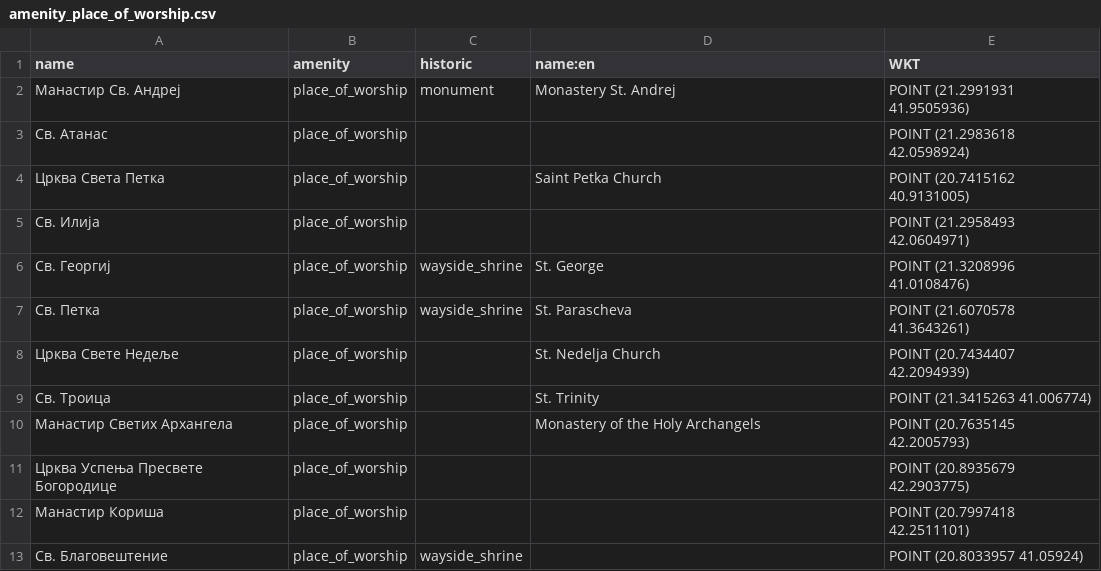
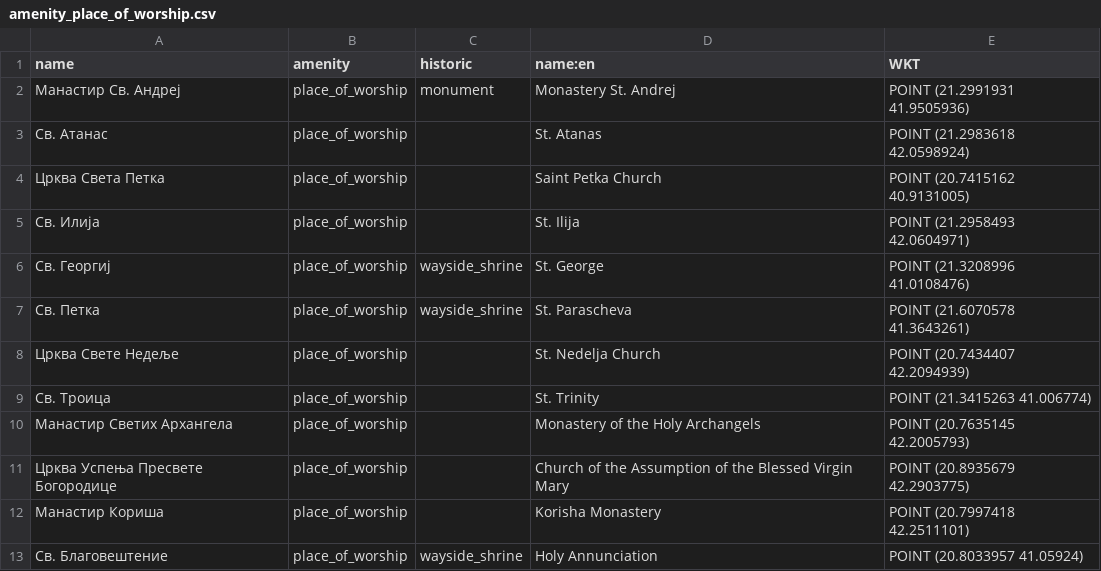
Before and after one commit to M-Jak/OMM-Historic-Cultural-Mkd, a CSV file: Domasna 1/resources/amenity_place_of_worship.csv, drawn as a sheet.

```diff
--- a/Domasna 1/resources/amenity_place_of_worship.csv
+++ b/Domasna 1/resources/amenity_place_of_worship.csv
@@ -2,5 +2,5 @@
 Манастир Св. Андреј,place_of_worship,monument,Monastery St. Andrej,POINT (21.2991931 41.9505936)
-Св. Атанас,place_of_worship,,,POINT (21.2983618 42.0598924)
+Св. Атанас,place_of_worship,,St. Atanas,POINT (21.2983618 42.0598924)
 Црква Света Петка,place_of_worship,,Saint Petka Church,POINT (20.7415162 40.9131005)
-Св. Илија,place_of_worship,,,POINT (21.2958493 42.0604971)
+Св. Илија,place_of_worship,,St. Ilija,POINT (21.2958493 42.0604971)
 Св. Георгиј,place_of_worship,wayside_shrine,St. George,POINT (21.3208996 41.0108476)
@@ -10,4 +10,4 @@
 Манастир Светих Архангела,place_of_worship,,Monastery of the Holy Archangels,POINT (20.7635145 42.2005793)
-Црква Успења Пресвете Богородице,place_of_worship,,,POINT (20.8935679 42.2903775)
-Манастир Кориша,place_of_worship,,,POINT (20.7997418 42.2511101)
-Св. Благовештение,place_of_worship,wayside_shrine,,POINT (20.8033957 41.05924)
+Црква Успења Пресвете Богородице,place_of_worship,,Church of the Assumption of the Blessed Virgin Mary,POINT (20.8935679 42.2903775)
+Манастир Кориша,place_of_worship,,Korisha Monastery,POINT (20.7997418 42.2511101)
+Св. Благовештение,place_of_worship,wayside_shrine,Holy Annunciation,POINT (20.8033957 41.05924)
```
Also changed, not shown: Domasna 1/resources/historic_archaeological_site.csv, Domasna 1/resources/historic_memorial.csv, 10 other files.
